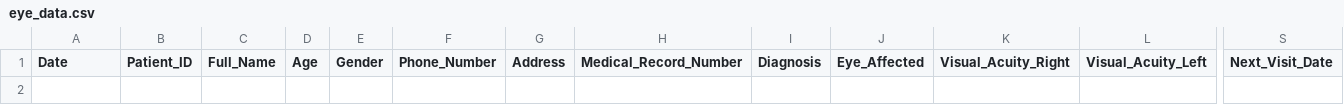
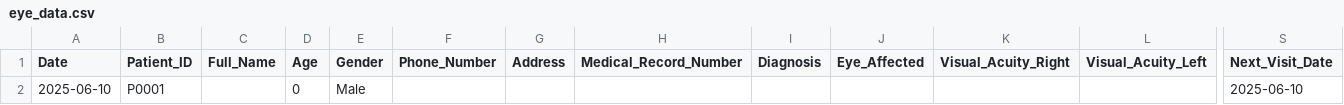
Before and after one commit to ParezDzay/Kawa, a CSV file: eye_data.csv, drawn as a sheet; only a part is shown, gaps mark what is left out; rows hold the shown columns only; the diff names each change by its address in the sheet, - before the commit and + after, or states it on an @@ line.

Commit message:
Pre-visit patient added on 2025-06-10 08:44:48.294605

```diff
--- a/eye_data.csv
+++ b/eye_data.csv
+row 2: 2025-06-10 | P0001 |  | 0 | Male |  |  |  |  |  |  |  | 2025-06-10
```
